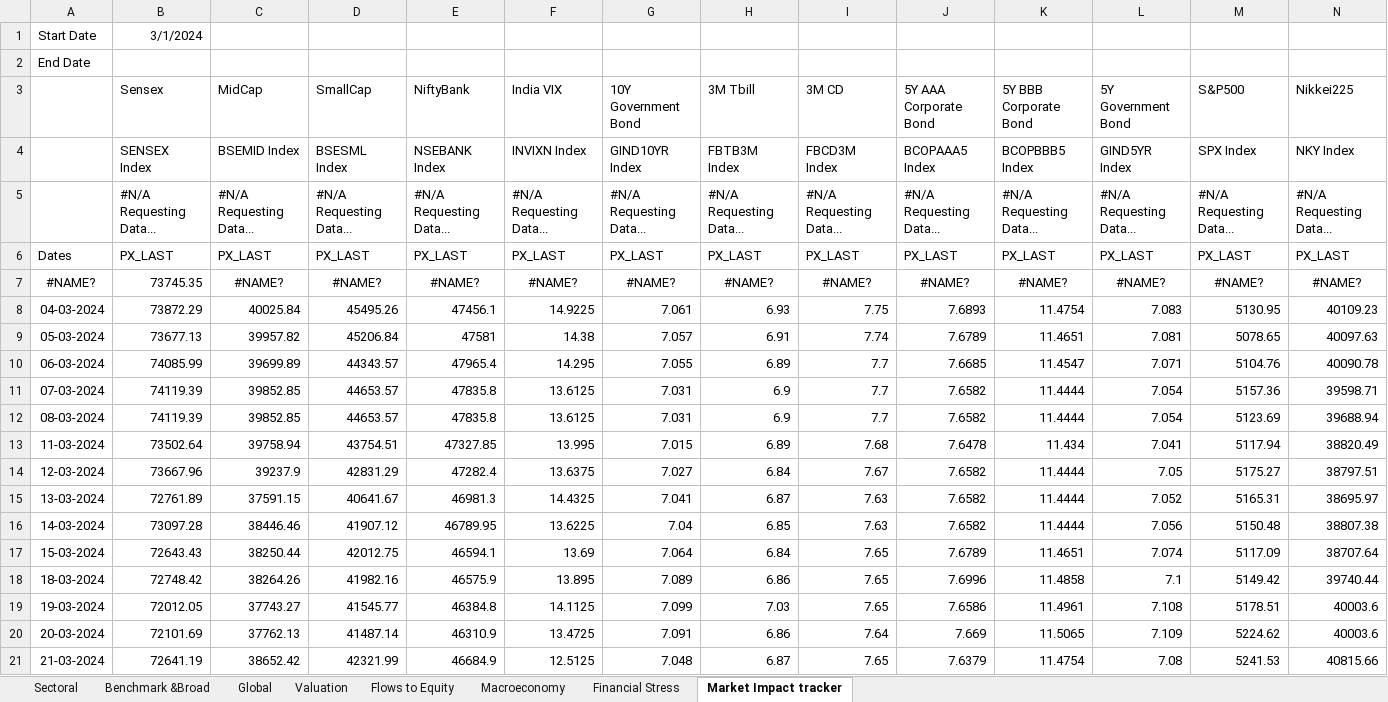
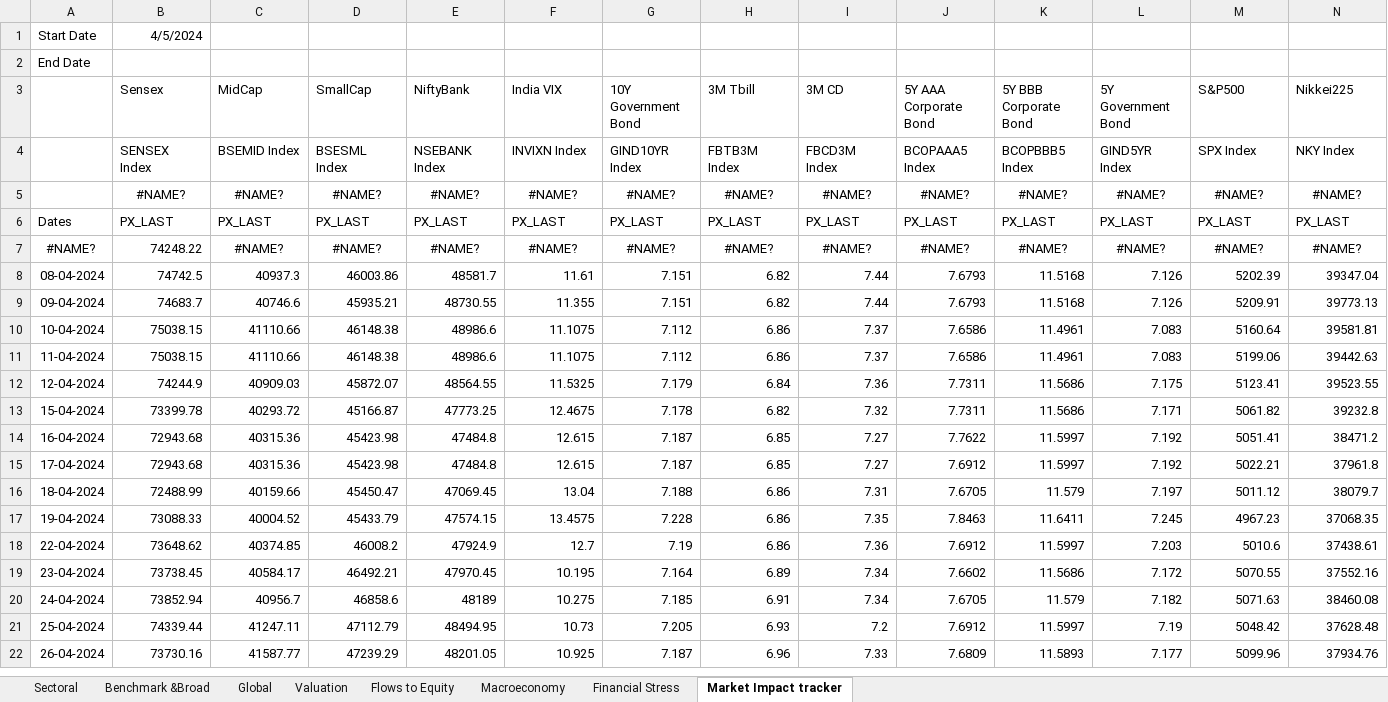
Before and after one commit to a0pawar/Financial-Markets-Dashboard, an Excel workbook: Consolidated_Fin_market Data.xlsx, sheet Market Impact tracker, drawn as a sheet; only a part is shown; the shorter side is filled out with more unchanged rows; values as stored, in another font and other column widths than the file's, no borders; removed rows and columns are numbered as before the commit, all else as after; rows hold the shown columns only; the diff covers the shown part only; the diff names each change by its address in the sheet, - before the commit and + after, or states it on an @@ line.

Commit message:
updated data as on 13.12.2024

```diff
--- a/Consolidated_Fin_market Data.xlsx (sheet Market Impact tracker)
+++ b/Consolidated_Fin_market Data.xlsx (sheet Market Impact tracker)
-B1 (Sensex): 3/1/2024
+B1 (Sensex): 4/5/2024
-row 5:  | #N/A Requesting Data... | #N/A Requesting Data... | #N/A Requesting Data... | #N/A Requesting Data... | #N/A Requesting Data... | #N/A Requesting Data... | #N/A Requesting Data... | #N/A Requesting Data... | #N/A Requesting Data... | #N/A Requesting Data... | #N/A Requesting Data... | #N/A Requesting Data... | #N/A Requesting Data...
+row 5:  | #NAME? | #NAME? | #NAME? | #NAME? | #NAME? | #NAME? | #NAME? | #NAME? | #NAME? | #NAME? | #NAME? | #NAME? | #NAME?
-B7 (Sensex): 73745.35
+B7 (Sensex): 74248.22
-row 8: 04-03-2024 | 73872.29 | 40025.84 | 45495.26 | 47456.1 | 14.9225 | 7.061 | 6.93 | 7.75 | 7.6893 | 11.4754 | 7.083 | 5130.95 | 40109.23
-row 9: 05-03-2024 | 73677.13 | 39957.82 | 45206.84 | 47581 | 14.38 | 7.057 | 6.91 | 7.74 | 7.6789 | 11.4651 | 7.081 | 5078.65 | 40097.63
-row 10: 06-03-2024 | 74085.99 | 39699.89 | 44343.57 | 47965.4 | 14.295 | 7.055 | 6.89 | 7.7 | 7.6685 | 11.4547 | 7.071 | 5104.76 | 40090.78
-row 11: 07-03-2024 | 74119.39 | 39852.85 | 44653.57 | 47835.8 | 13.6125 | 7.031 | 6.9 | 7.7 | 7.6582 | 11.4444 | 7.054 | 5157.36 | 39598.71
-row 12: 08-03-2024 | 74119.39 | 39852.85 | 44653.57 | 47835.8 | 13.6125 | 7.031 | 6.9 | 7.7 | 7.6582 | 11.4444 | 7.054 | 5123.69 | 39688.94
-row 13: 11-03-2024 | 73502.64 | 39758.94 | 43754.51 | 47327.85 | 13.995 | 7.015 | 6.89 | 7.68 | 7.6478 | 11.434 | 7.041 | 5117.94 | 38820.49
-row 14: 12-03-2024 | 73667.96 | 39237.9 | 42831.29 | 47282.4 | 13.6375 | 7.027 | 6.84 | 7.67 | 7.6582 | 11.4444 | 7.05 | 5175.27 | 38797.51
-row 15: 13-03-2024 | 72761.89 | 37591.15 | 40641.67 | 46981.3 | 14.4325 | 7.041 | 6.87 | 7.63 | 7.6582 | 11.4444 | 7.052 | 5165.31 | 38695.97
-row 16: 14-03-2024 | 73097.28 | 38446.46 | 41907.12 | 46789.95 | 13.6225 | 7.04 | 6.85 | 7.63 | 7.6582 | 11.4444 | 7.056 | 5150.48 | 38807.38
-row 17: 15-03-2024 | 72643.43 | 38250.44 | 42012.75 | 46594.1 | 13.69 | 7.064 | 6.84 | 7.65 | 7.6789 | 11.4651 | 7.074 | 5117.09 | 38707.64
-row 18: 18-03-2024 | 72748.42 | 38264.26 | 41982.16 | 46575.9 | 13.895 | 7.089 | 6.86 | 7.65 | 7.6996 | 11.4858 | 7.1 | 5149.42 | 39740.44
-row 19: 19-03-2024 | 72012.05 | 37743.27 | 41545.77 | 46384.8 | 14.1125 | 7.099 | 7.03 | 7.65 | 7.6586 | 11.4961 | 7.108 | 5178.51 | 40003.6
-row 20: 20-03-2024 | 72101.69 | 37762.13 | 41487.14 | 46310.9 | 13.4725 | 7.091 | 6.86 | 7.64 | 7.669 | 11.5065 | 7.109 | 5224.62 | 40003.6
-row 21: 21-03-2024 | 72641.19 | 38652.42 | 42321.99 | 46684.9 | 12.5125 | 7.048 | 6.87 | 7.65 | 7.6379 | 11.4754 | 7.08 | 5241.53 | 40815.66
```
Also changed, not shown: 25 added rows, 11 removed rows and 7 edited cells elsewhere in this sheet, sheet Benchmark &Broad, sheet Sectoral, sheet Valuation, sheet Financial Stress, sheet Global, sheet Flows to Equity, 1 more sheet, formulas that keep their value, 1 other file.
